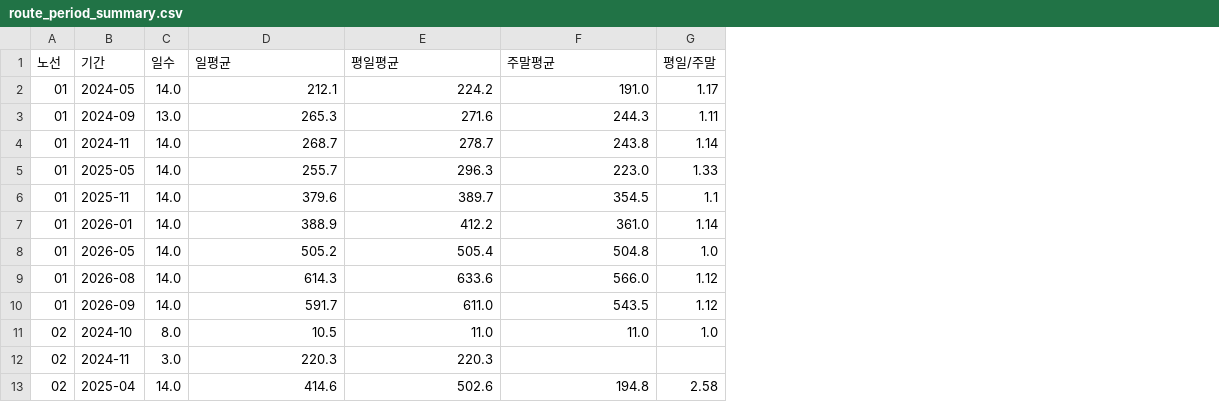
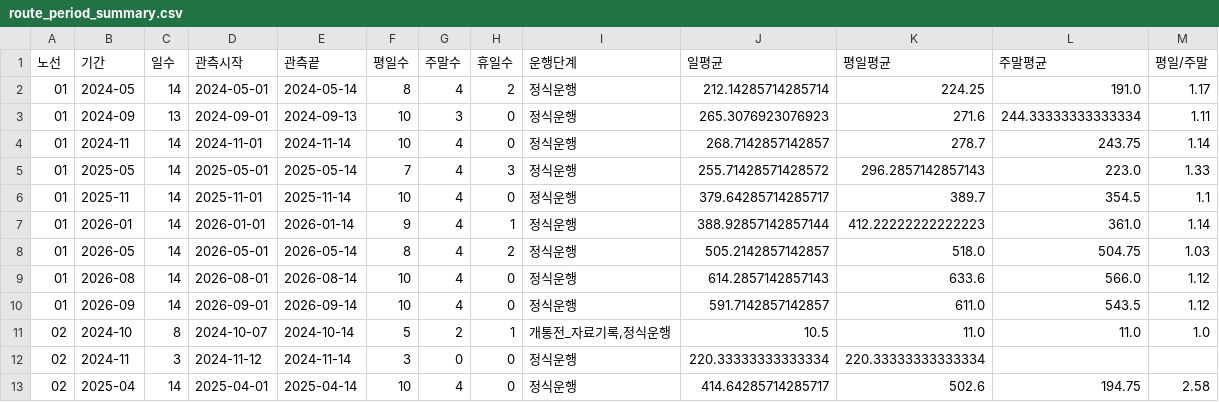
Before and after one commit to hj031221/traffic-analysis, a CSV file: data/processed/route_period_summary.csv, drawn as a sheet; only a part is shown; removed rows and columns are numbered as before the commit, all else as after; the diff covers the shown part only; the diff names each change by its address in the sheet, - before the commit and + after, or states it on an @@ line.

```diff
--- a/data/processed/route_period_summary.csv
+++ b/data/processed/route_period_summary.csv
+column D (관측시작), rows 2-7: 2024-05-01 | 2024-09-01 | 2024-11-01 | 2025-05-01 | 2025-11-01 | 2026-01-01; rows 9-13: 2026-08-01 | 2026-09-01 | 2024-10-07 | 2024-11-12 | 2025-04-01
+column E (관측끝), rows 2-7: 2024-05-14 | 2024-09-13 | 2024-11-14 | 2025-05-14 | 2025-11-14 | 2026-01-14; rows 9-13: 2026-08-14 | 2026-09-14 | 2024-10-14 | 2024-11-14 | 2025-04-14
+column F (평일수), rows 2-7: 8 | 10 | 10 | 7 | 10 | 9; rows 9-13: 10 | 10 | 5 | 3 | 10
+column G (주말수), rows 2-7: 4 | 3 | 4 | 4 | 4 | 4; rows 9-13: 4 | 4 | 2 | 0 | 4
+column H (휴일수), rows 2-7: 2 | 0 | 0 | 3 | 0 | 1; rows 9-13: 0 | 0 | 1 | 0 | 0
+column I (운행단계), rows 2-7: all 정식운행; rows 9-13: 정식운행 | 정식운행 | 개통전_자료기록,정식운행 | 정식운행 | 정식운행
-C2 (일수): 14.0
+C2 (일수): 14
-J2 (일평균): 212.1
+J2 (일평균): 212.14285714285714
-K2 (평일평균): 224.2
+K2 (평일평균): 224.25
-C3 (일수): 13.0
+C3 (일수): 13
-J3 (일평균): 265.3
+J3 (일평균): 265.3076923076923
-L3 (주말평균): 244.3
+L3 (주말평균): 244.33333333333334
-C4:C7 (일수): 14.0
+C4:C7 (일수): 14
-J4 (일평균): 268.7
+J4 (일평균): 268.7142857142857
-L4 (주말평균): 243.8
+L4 (주말평균): 243.75
-J5 (일평균): 255.7
+J5 (일평균): 255.71428571428572
-K5 (평일평균): 296.3
+K5 (평일평균): 296.2857142857143
-J6 (일평균): 379.6
+J6 (일평균): 379.64285714285717
-J7 (일평균): 388.9
+J7 (일평균): 388.92857142857144
-K7 (평일평균): 412.2
+K7 (평일평균): 412.22222222222223
-row 8: 01 | 2026-05 | 14.0 | 505.2 | 505.4 | 504.8 | 1.0
+row 8: 01 | 2026-05 | 14 | 2026-05-01 | 2026-05-14 | 8 | 4 | 2 | 정식운행 | 505.2142857142857 | 518.0 | 504.75 | 1.03
-C9:C10 (일수): 14.0
+C9:C10 (일수): 14
-J9 (일평균): 614.3
+J9 (일평균): 614.2857142857143
-J10 (일평균): 591.7
+J10 (일평균): 591.7142857142857
-C11 (일수): 8.0
+C11 (일수): 8
-C12 (일수): 3.0
+C12 (일수): 3
-J12 (일평균): 220.3
+J12 (일평균): 220.33333333333334
-K12 (평일평균): 220.3
+K12 (평일평균): 220.33333333333334
-C13 (일수): 14.0
+C13 (일수): 14
-J13 (일평균): 414.6
+J13 (일평균): 414.64285714285717
-L13 (주말평균): 194.8
+L13 (주말평균): 194.75
```
Also changed, not shown: 45 edited cells elsewhere in this file, data/processed/carbon_breakeven_curve.csv, data/processed/carbon_breakeven_scenarios.csv, 44 other files.
